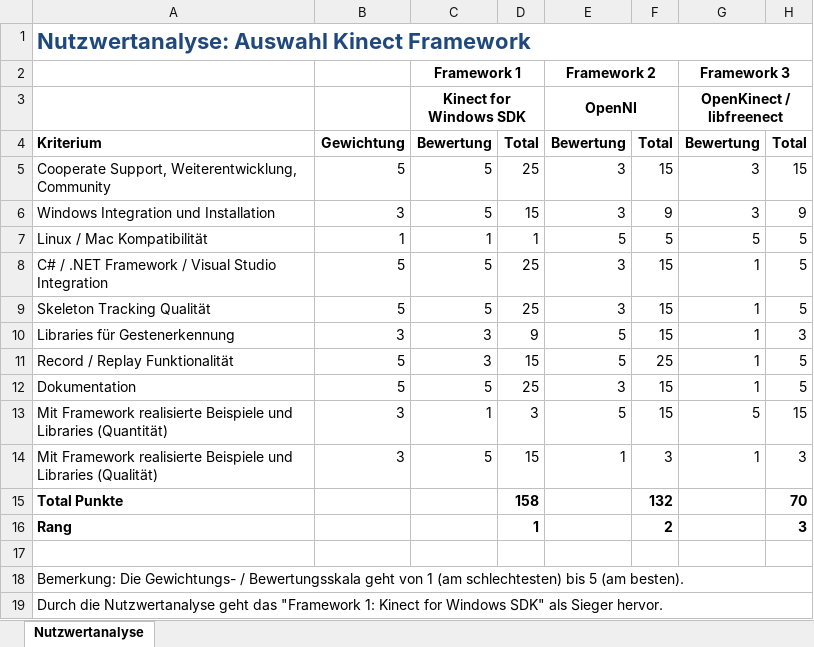
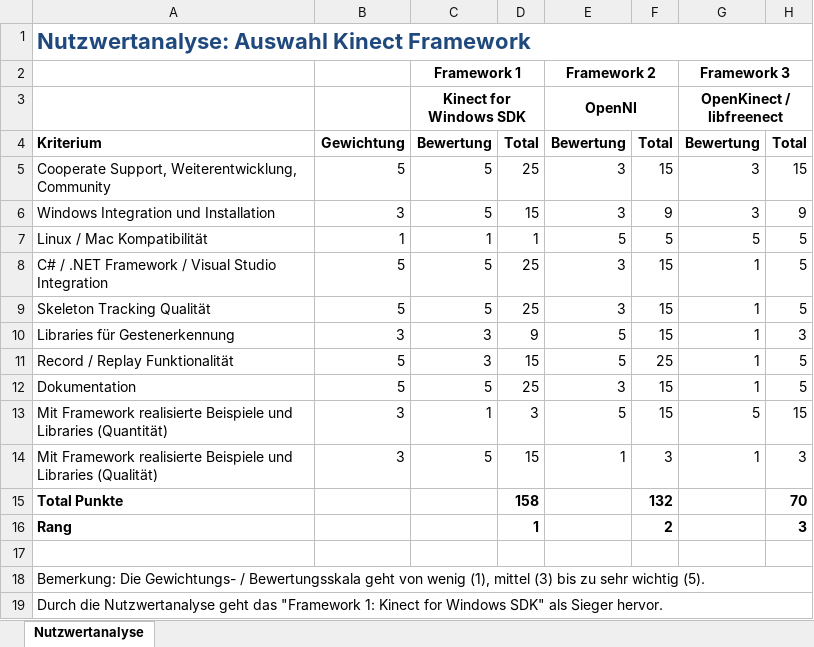
Before and after one commit to lukaselmer/hsr-bachelor-thesis-videowall, an Excel workbook: doc/Bericht/05_Technischer Bericht/06_Entwurf/NutzwertanalyseAuswahlKinectSDK.xlsx, sheet Nutzwertanalyse, drawn as a sheet; values as stored, in another font and other column widths than the file's, no borders; the diff names each change by its address in the sheet, - before the commit and + after, or states it on an @@ line.

```diff
--- a/doc/Bericht/05_Technischer Bericht/06_Entwurf/NutzwertanalyseAuswahlKinectSDK.xlsx (sheet Nutzwertanalyse)
+++ b/doc/Bericht/05_Technischer Bericht/06_Entwurf/NutzwertanalyseAuswahlKinectSDK.xlsx (sheet Nutzwertanalyse)
-A18: …geht von 1 (am schlechtesten) bis 5 (am besten).
+A18: …geht von wenig (1), mittel (3) bis zu sehr wichtig (5).
```
Also changed, not shown: 2 other files.
